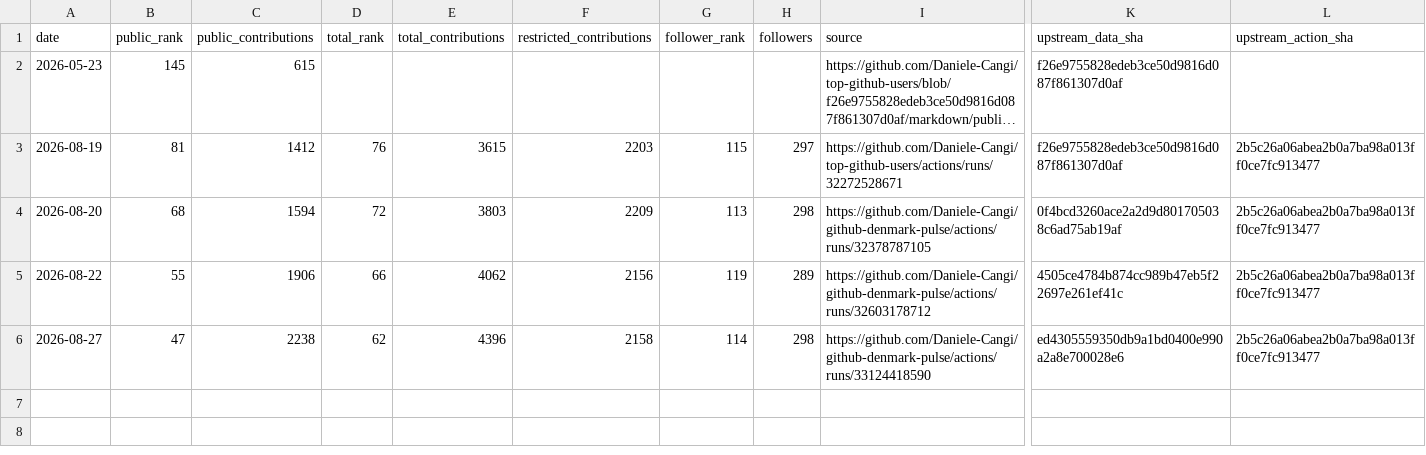
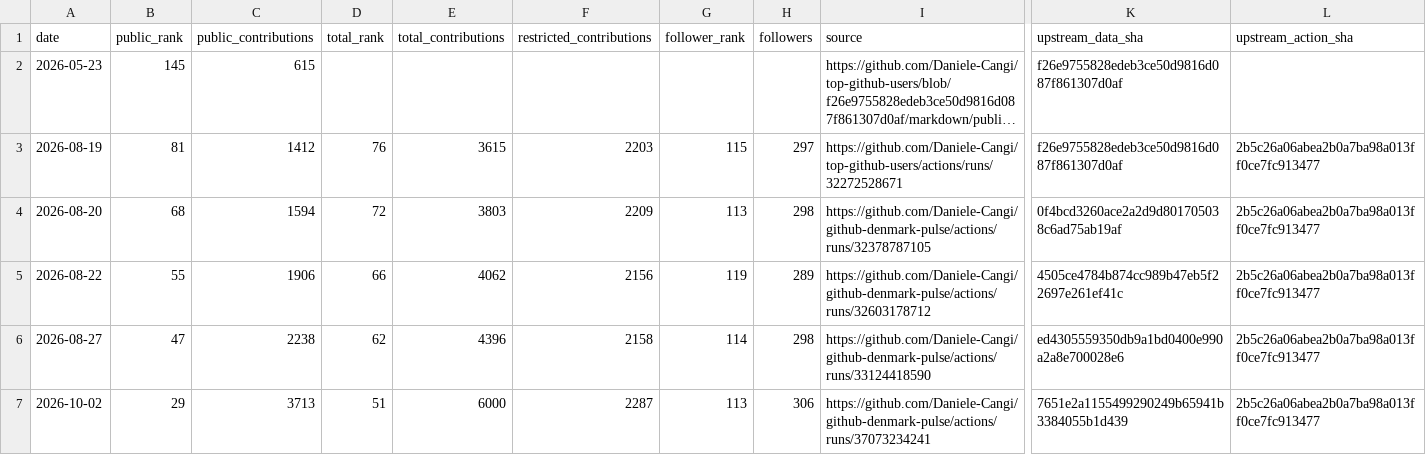
Before and after one commit to Daniele-Cangi/github-denmark-pulse, a CSV file: data/history.csv, drawn as a sheet; only a part is shown, gaps mark what is left out; long unchanged cells end in …; rows hold the shown columns only; the diff names each change by its address in the sheet, - before the commit and + after, or states it on an @@ line.

```diff
--- a/data/history.csv
+++ b/data/history.csv
+row 7: 2026-10-02 | 29 | 3713 | 51 | 6000 | 2287 | 113 | 306 | https://github.com/Daniele-Cangi/github-denmark-pulse/actions/runs/37073234241 | 7651e2a1155499290249b65941b3384055b1d439 | 2b5c26a06abea2b0a7ba98a013ff0ce7fc913477
```
Also changed, not shown: 5 other files.
